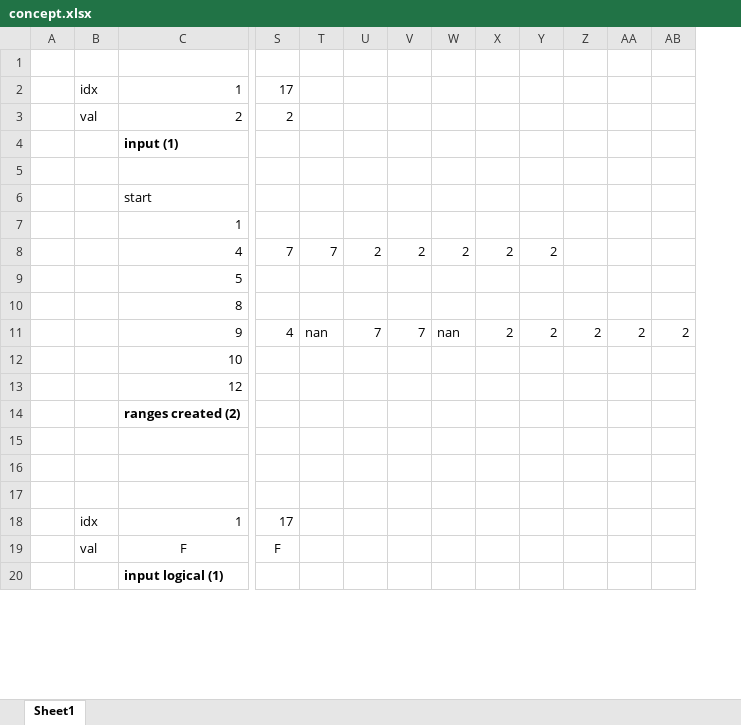
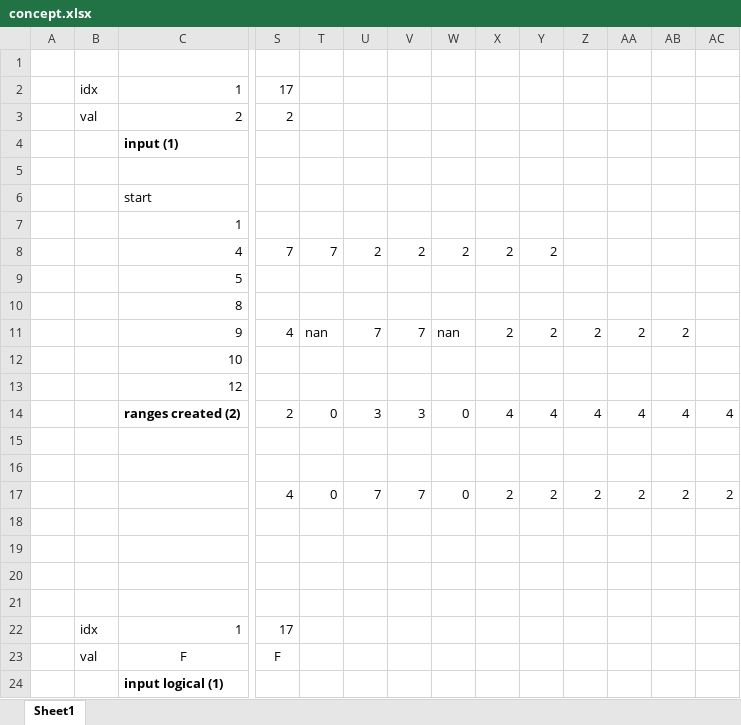
Before and after one commit to eruffaldi/matranges, an Excel workbook: concept.xlsx, sheet Sheet1, drawn as a sheet; only a part is shown, gaps mark what is left out; values as stored, in another font and other column widths than the file's, no borders; charts and pictures not drawn; addresses are those after the commit; rows hold the shown columns only; the diff names each change by its address in the sheet, - before the commit and + after, or states it on an @@ line.

Commit message:
new figure

```diff
--- a/concept.xlsx (sheet Sheet1)
+++ b/concept.xlsx (sheet Sheet1)
+column AB, row 11: 2
-AC11: 2
+AC11: (empty)
+row 14:  |  | ranges created (2) | 2 | 0 | 3 | 3 | 0 | 4 | 4 | 4 | 4 | 4 | 4
+row 15: (empty)
-C16: ranges created (2)
+C16: (empty)
+row 17:  |  |  | 4 | 0 | 7 | 7 | 0 | 2 | 2 | 2 | 2 | 2 | 2
+row 18: (empty)
```
Also changed, not shown: charts or pictures.
